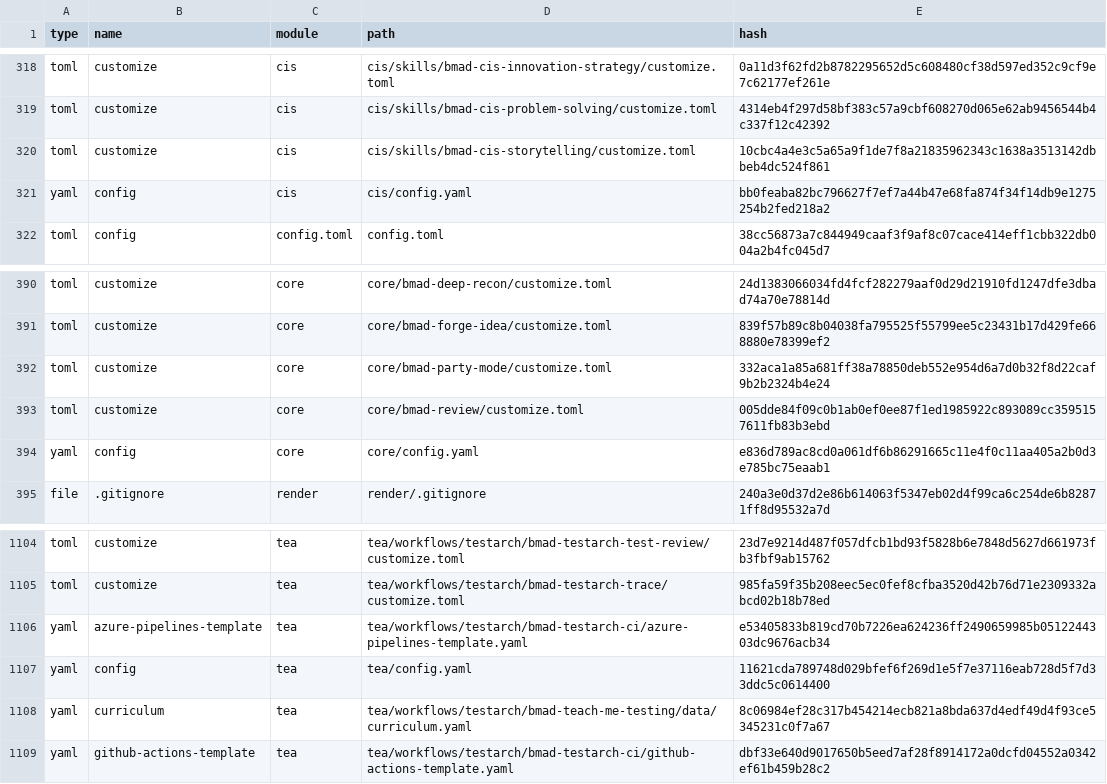
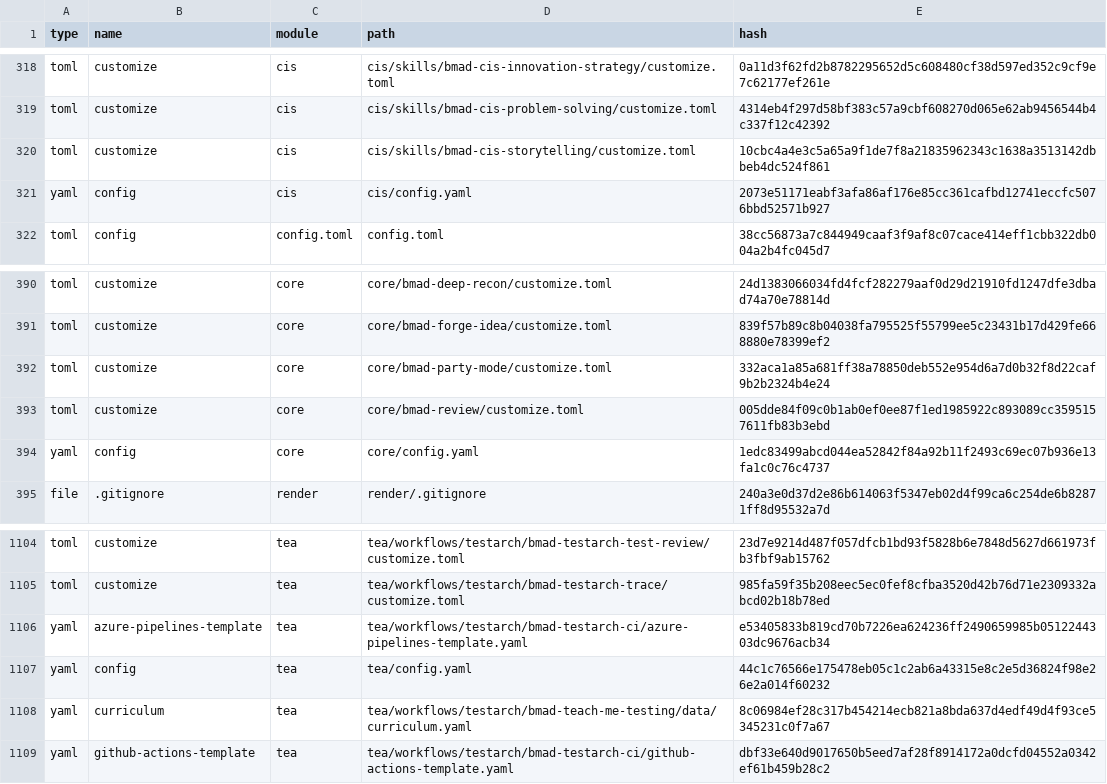
Before and after one commit to Hexalith/Hexalith.Parties, a CSV file: _bmad/_config/files-manifest.csv, drawn as a sheet; only a part is shown, gaps mark what is left out; the diff covers the shown part only.

```diff
--- a/_bmad/_config/files-manifest.csv
+++ b/_bmad/_config/files-manifest.csv
@@ -320,3 +320,3 @@ type,name,module,path,hash
 "toml","customize","cis","cis/skills/bmad-cis-storytelling/customize.toml","10cbc4a4e3c5a65a9f1de7f8a21835962343c1638a3513142dbbeb4dc524f861"
-"yaml","config","cis","cis/config.yaml","bb0feaba82bc796627f7ef7a44b47e68fa874f34f14db9e1275254b2fed218a2"
+"yaml","config","cis","cis/config.yaml","2073e51171eabf3afa86af176e85cc361cafbd12741eccfc5076bbd52571b927"
 "toml","config","config.toml","config.toml","38cc56873a7c844949caaf3f9af8c07cace414eff1cbb322db004a2b4fc045d7"
@@ -393,3 +393,3 @@ type,name,module,path,hash
 "toml","customize","core","core/bmad-review/customize.toml","005dde84f09c0b1ab0ef0ee87f1ed1985922c893089cc3595157611fb83b3ebd"
-"yaml","config","core","core/config.yaml","e836d789ac8cd0a061df6b86291665c11e4f0c11aa405a2b0d3e785bc75eaab1"
+"yaml","config","core","core/config.yaml","1edc83499abcd044ea52842f84a92b11f2493c69ec07b936e13fa1c0c76c4737"
 "file",".gitignore","render","render/.gitignore","240a3e0d37d2e86b614063f5347eb02d4f99ca6c254de6b82871ff8d95532a7d"
@@ -1106,3 +1106,3 @@ type,name,module,path,hash
 "yaml","azure-pipelines-template","tea","tea/workflows/testarch/bmad-testarch-ci/azure-pipelines-template.yaml","e53405833b819cd70b7226ea624236ff2490659985b0512244303dc9676acb34"
-"yaml","config","tea","tea/config.yaml","11621cda789748d029bfef6f269d1e5f7e37116eab728d5f7d33ddc5c0614400"
+"yaml","config","tea","tea/config.yaml","44c1c76566e175478eb05c1c2ab6a43315e8c2e5d36824f98e26e2a014f60232"
 "yaml","curriculum","tea","tea/workflows/testarch/bmad-teach-me-testing/data/curriculum.yaml","8c06984ef28c317b454214ecb821a8bda637d4edf49d4f93ce5345231c0f7a67"
```
Also changed, not shown: 9 edited cells elsewhere in this file, 29 other files.
